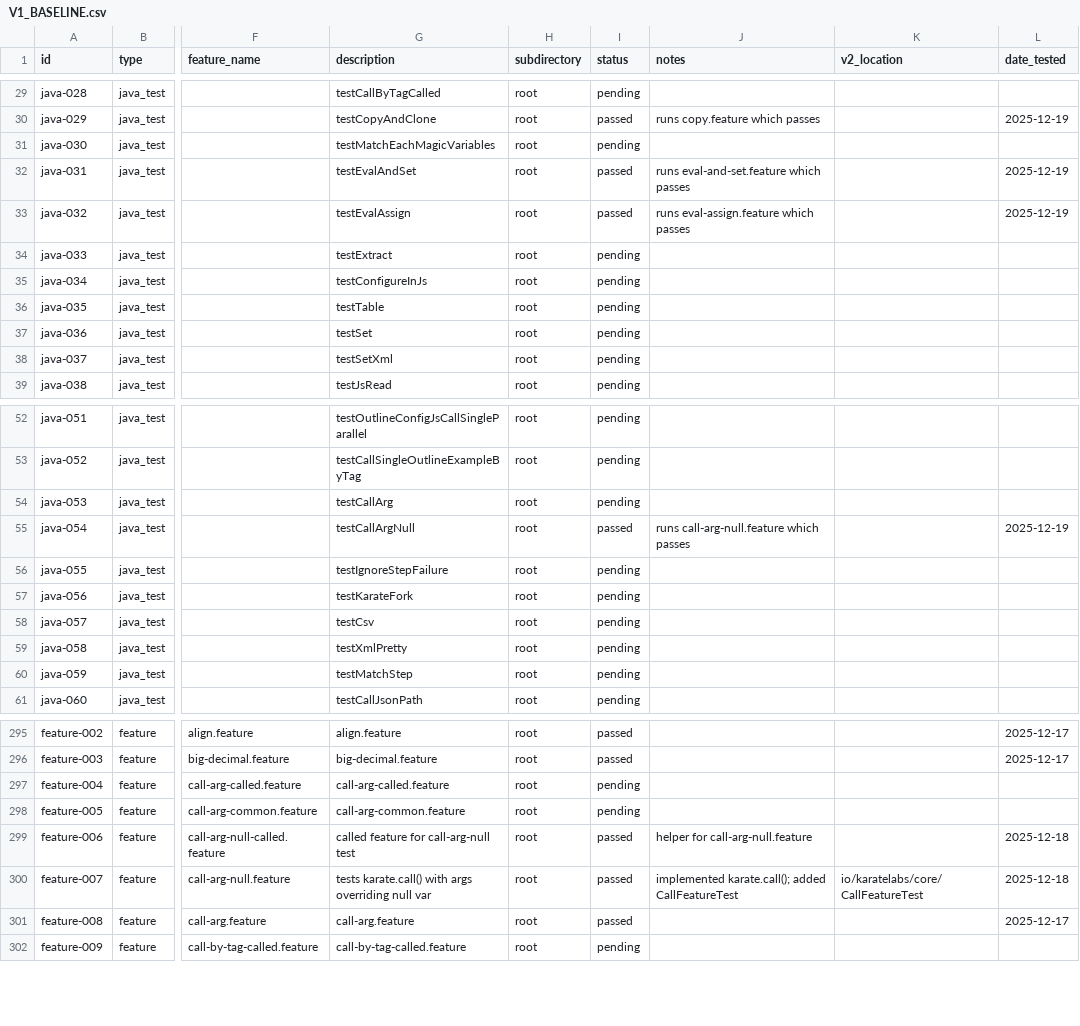
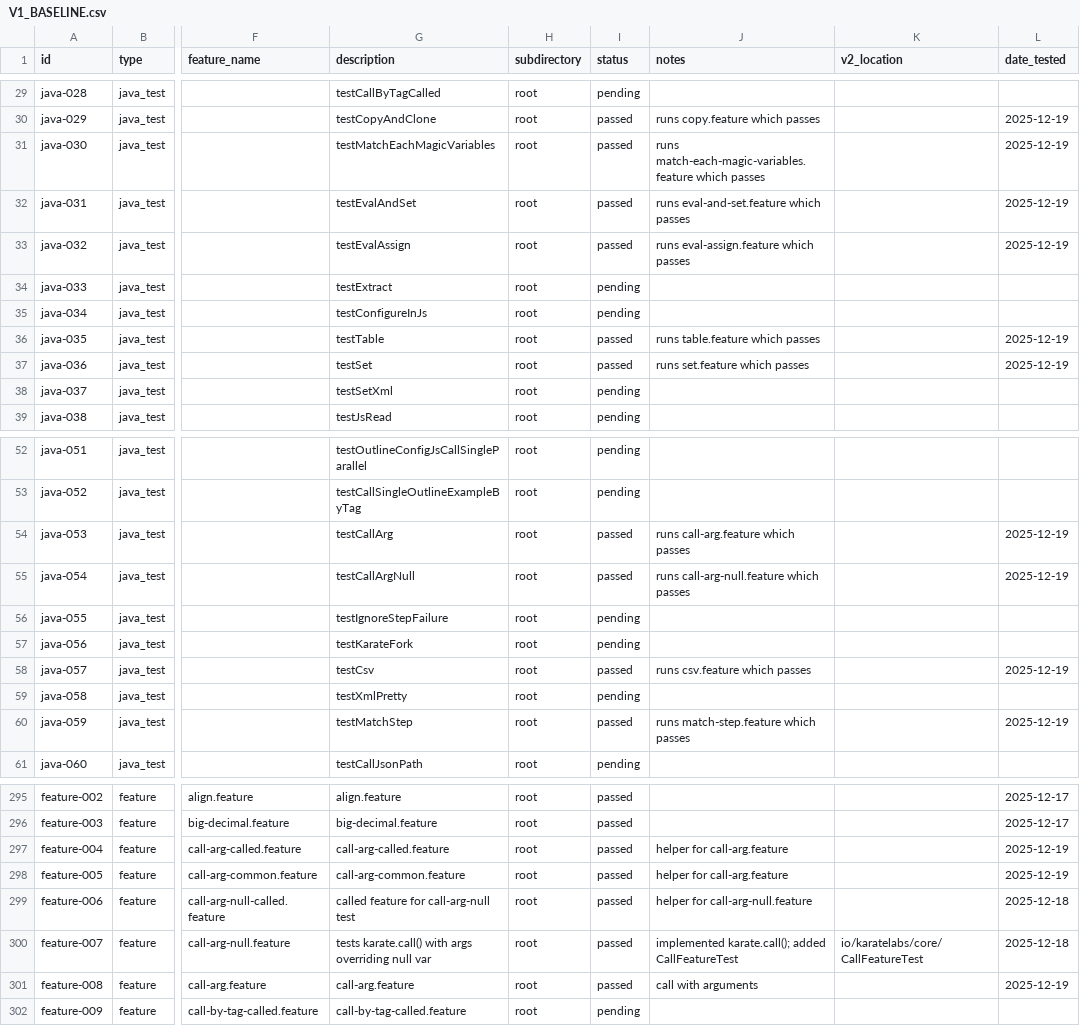
Before and after one commit to karatelabs/karate-v2, a CSV file: docs/V1_BASELINE.csv, drawn as a sheet; only a part is shown, gaps mark what is left out; the diff covers the shown part only; the diff names each change by its address in the sheet, - before the commit and + after, or states it on an @@ line.

```diff
--- a/docs/V1_BASELINE.csv
+++ b/docs/V1_BASELINE.csv
-I31 (status): pending
+I31 (status): passed
-J31 (notes): (empty)
+J31 (notes): runs match-each-magic-variables.feature which passes
-L31 (date_tested): (empty)
+L31 (date_tested): 2025-12-19
-I36:I37 (status): pending
+I36:I37 (status): passed
-J36 (notes): (empty)
+J36 (notes): runs table.feature which passes
-L36:L37 (date_tested): (empty)
+L36:L37 (date_tested): 2025-12-19
-J37 (notes): (empty)
+J37 (notes): runs set.feature which passes
-I54 (status): pending
+I54 (status): passed
-J54 (notes): (empty)
+J54 (notes): runs call-arg.feature which passes
-L54 (date_tested): (empty)
+L54 (date_tested): 2025-12-19
-I58 (status): pending
+I58 (status): passed
-J58 (notes): (empty)
+J58 (notes): runs csv.feature which passes
-L58 (date_tested): (empty)
+L58 (date_tested): 2025-12-19
-I60 (status): pending
+I60 (status): passed
-J60 (notes): (empty)
+J60 (notes): runs match-step.feature which passes
-L60 (date_tested): (empty)
+L60 (date_tested): 2025-12-19
-I297:I298 (status): pending
+I297:I298 (status): passed
-J297:J298 (notes): (empty)
+J297:J298 (notes): helper for call-arg.feature
-L297:L298 (date_tested): (empty)
+L297:L298 (date_tested): 2025-12-19
-J301 (notes): (empty)
+J301 (notes): call with arguments
-L301 (date_tested): 2025-12-17
+L301 (date_tested): 2025-12-19
```
Also changed, not shown: 60 edited cells elsewhere in this file, 5 other files.
